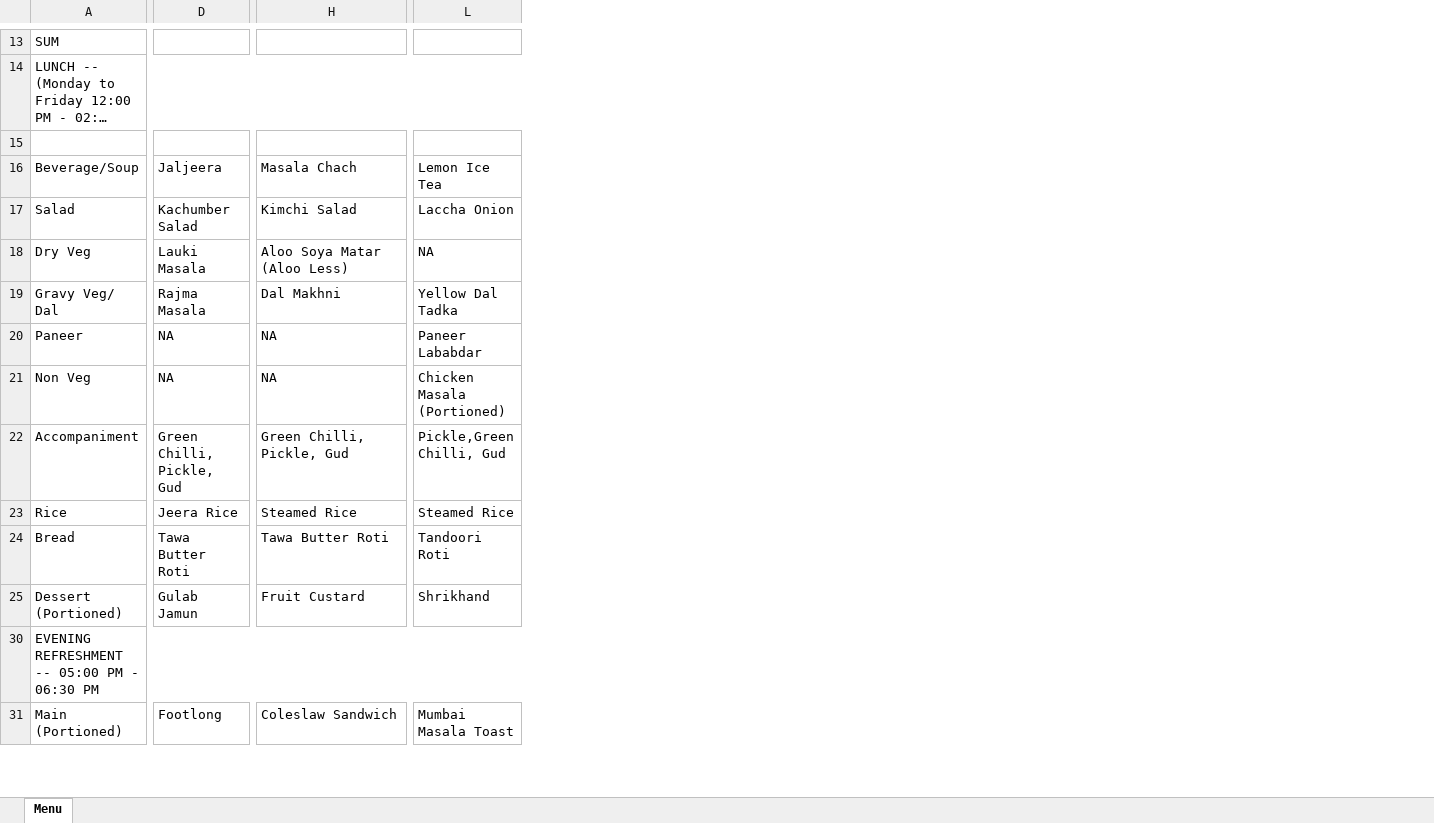
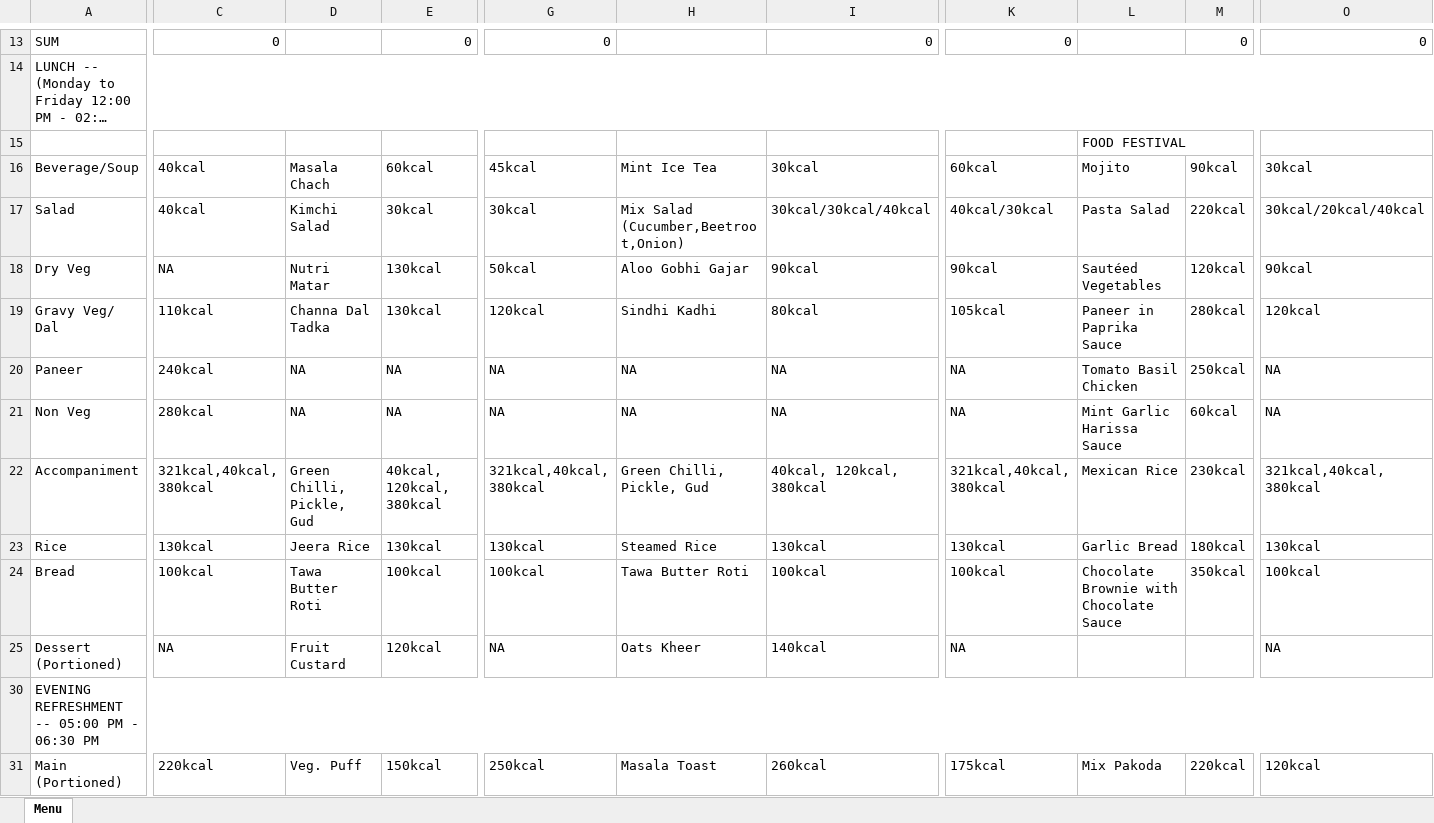
Before and after one commit to ajayc-iima/mess-menu, an Excel workbook: sample/mess-menu-sample.xlsx, sheet Menu, drawn as a sheet; only a part is shown, gaps mark what is left out; long unchanged cells end in …; values as stored, in another font and other column widths than the file's, no cell formats; removed rows and columns are numbered as before the commit, all else as after; rows hold the shown columns only; the diff covers the shown part only; the diff names each change by its address in the sheet, - before the commit and + after, or states it on an @@ line.

Commit message:
Add files via upload

```diff
--- a/sample/mess-menu-sample.xlsx (sheet Menu)
+++ b/sample/mess-menu-sample.xlsx (sheet Menu)
@@ column C unhidden, row 13: 0; rows 17-18: 40kcal | NA; rows 20-25: 240kcal | 280kcal | 321kcal,40kcal, 380kcal | 130kcal | 100kcal | NA @@
@@ column E unhidden, row 13: 0; rows 17-18: 30kcal | 130kcal; rows 20-25: NA | NA | 40kcal, 120kcal, 380kcal | 130kcal | 100kcal | 120kcal @@
@@ column G unhidden, row 13: 0; rows 17-18: 30kcal | 50kcal; rows 20-25: NA | NA | 321kcal,40kcal, 380kcal | 130kcal | 100kcal | NA @@
@@ column I unhidden, row 13: 0; rows 17-18: 30kcal/30kcal/40kcal | 90kcal; rows 20-25: NA | NA | 40kcal, 120kcal, 380kcal | 130kcal | 100kcal | 140kcal @@
@@ column K unhidden, row 13: 0; rows 17-18: 40kcal/30kcal | 90kcal; rows 20-25: NA | NA | 321kcal,40kcal, 380kcal | 130kcal | 100kcal | NA @@
@@ column M unhidden, row 13: 0; rows 17-18: 220kcal | 120kcal; rows 20-24: 250kcal | 60kcal | 230kcal | 180kcal | 350kcal @@
@@ column O unhidden, row 13: 0; rows 17-18: 30kcal/20kcal/40kcal | 90kcal; rows 20-25: NA | NA | 321kcal,40kcal, 380kcal | 130kcal | 100kcal | NA @@
-L15: (empty)
+L15: FOOD FESTIVAL
-row 16: Beverage/Soup | Jaljeera | Masala Chach | Lemon Ice Tea
+row 16: Beverage/Soup | 40kcal | Masala Chach | 60kcal | 45kcal | Mint Ice Tea | 30kcal | 60kcal | Mojito | 90kcal | 30kcal
-D17: Kachumber Salad
+D17: Kimchi Salad
-H17: Kimchi Salad
+H17: Mix Salad (Cucumber,Beetroot,Onion)
-L17: Laccha Onion
+L17: Pasta Salad
-D18: Lauki Masala
+D18: Nutri Matar
-H18: Aloo Soya Matar (Aloo Less)
+H18: Aloo Gobhi Gajar
-L18: NA
+L18: Sautéed Vegetables
-row 19: Gravy Veg/ Dal | Rajma Masala | Dal Makhni | Yellow Dal Tadka
+row 19: Gravy Veg/ Dal | 110kcal | Channa Dal Tadka | 130kcal | 120kcal | Sindhi Kadhi | 80kcal | 105kcal | Paneer in Paprika Sauce | 280kcal | 120kcal
-L20: Paneer Lababdar
+L20: Tomato Basil Chicken
-L21: Chicken Masala (Portioned)
+L21: Mint Garlic Harissa Sauce
-L22: Pickle,Green Chilli, Gud
+L22: Mexican Rice
-L23: Steamed Rice
+L23: Garlic Bread
-L24: Tandoori Roti
+L24: Chocolate Brownie with Chocolate Sauce
-D25: Gulab Jamun
+D25: Fruit Custard
-H25: Fruit Custard
+H25: Oats Kheer
-L25: Shrikhand
+L25: (empty)
-row 31: Main (Portioned) | Footlong | Coleslaw Sandwich | Mumbai Masala Toast
+row 31: Main (Portioned) | 220kcal | Veg. Puff | 150kcal | 250kcal | Masala Toast | 260kcal | 175kcal | Mix Pakoda | 220kcal | 120kcal
```
Also changed, not shown: 2 added rows, 3 removed rows and 82 edited cells elsewhere in this sheet, cell formats, hidden cells.
